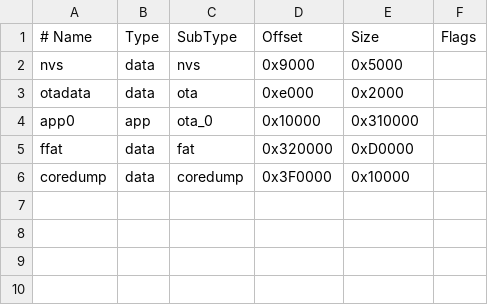
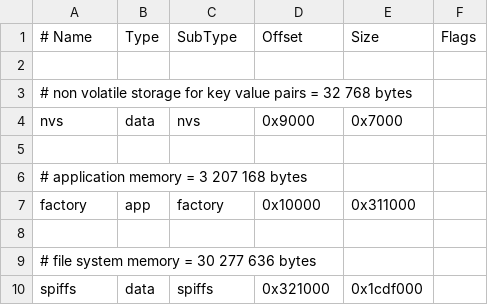
Before and after one commit to marcelrienks/MiataCustomGauge, a CSV file: partitions.csv, drawn as a sheet; removed rows and columns are numbered as before the commit, all else as after; the diff names each change by its address in the sheet, - before the commit and + after, or states it on an @@ line.

Commit message:
Minimal partition

```diff
--- a/partitions.csv
+++ b/partitions.csv
+row 2: (empty)
+row 3: # non volatile storage for key value pairs = 32 768 bytes
-E4 (Size): 0x5000
+E4 (Size): 0x7000
-row 5: otadata | data | ota | 0xe000 | 0x2000
+row 5: (empty)
+row 6: # application memory = 3 207 168 bytes
-A7 (# Name): app0
+A7 (# Name): factory
-C7 (SubType): ota_0
+C7 (SubType): factory
-E7 (Size): 0x310000
+E7 (Size): 0x311000
-row 8: ffat | data | fat | 0x320000 | 0xD0000
+row 8: (empty)
-row 6: coredump | data | coredump | 0x3F0000 | 0x10000
+row 9: # file system memory = 30 277 636 bytes
+row 10: spiffs | data | spiffs | 0x321000 | 0x1cdf000
```
Also changed, not shown: 1 other file.
